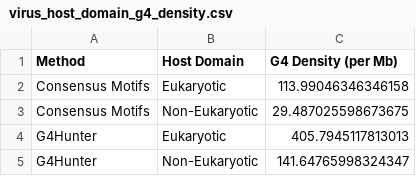
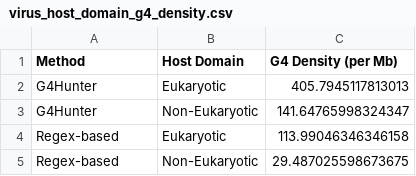
Before and after one commit to Georgakopoulos-Soares-lab/Quadrupia, a CSV file: supplementary_data/virus_host_domain_g4_density.csv, drawn as a sheet; removed rows and columns are numbered as before the commit, all else as after; the diff names each change by its address in the sheet, - before the commit and + after, or states it on an @@ line.

```diff
--- a/supplementary_data/virus_host_domain_g4_density.csv
+++ b/supplementary_data/virus_host_domain_g4_density.csv
-row 2: Consensus Motifs | Eukaryotic | 113.99046346346158
-row 3: Consensus Motifs | Non-Eukaryotic | 29.487025598673675
+row 4: Regex-based | Eukaryotic | 113.99046346346158
+row 5: Regex-based | Non-Eukaryotic | 29.487025598673675
```
Also changed, not shown: supplementary_data/g4_density_domain_combined.csv, 2 other files.
